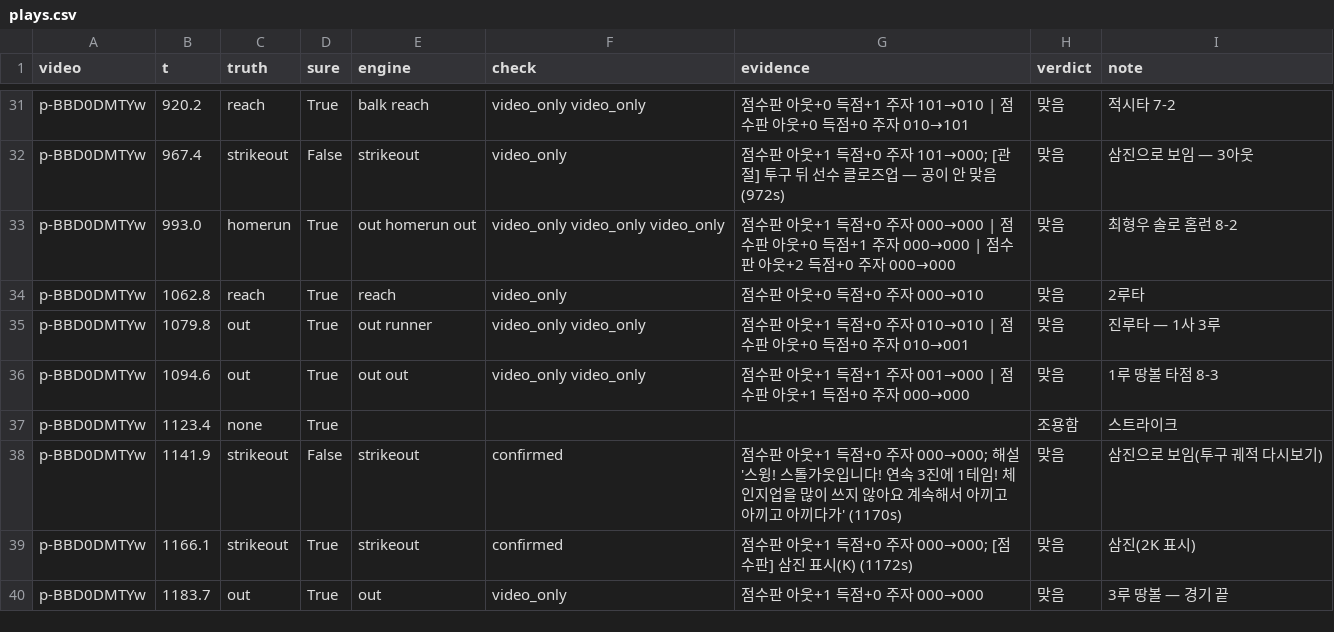
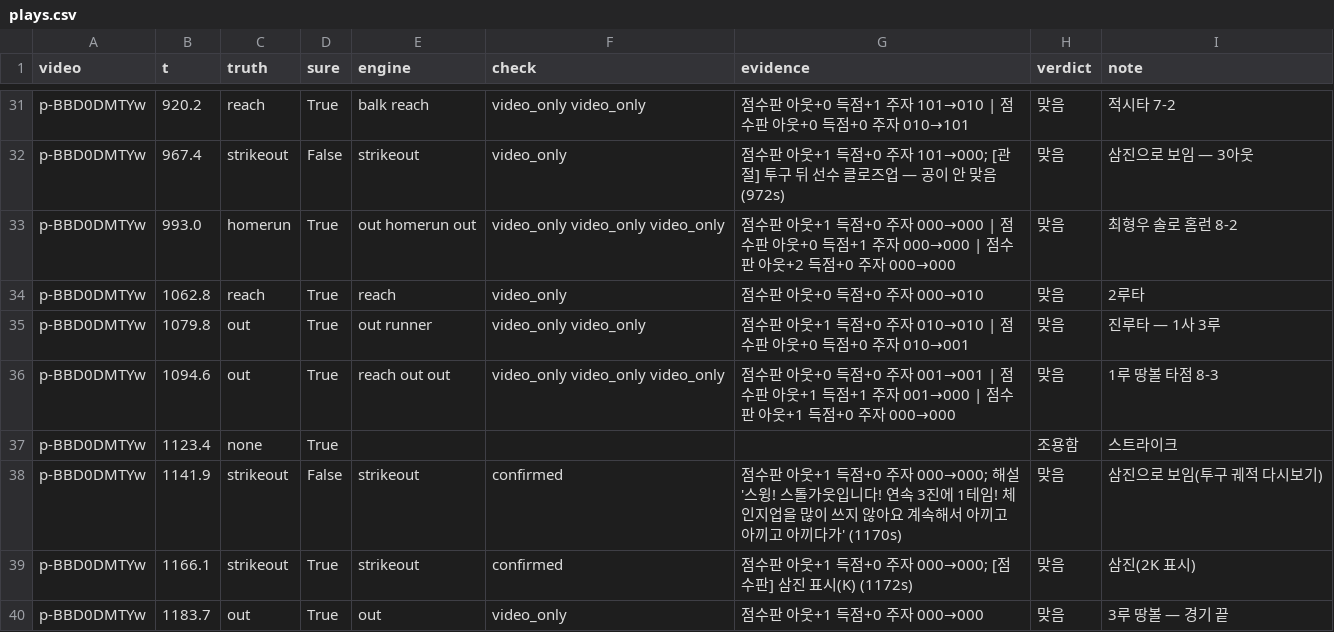
Before and after one commit to Inje-Capstone/capstone-AI, a CSV file: data/game_eval/po2/plays.csv, drawn as a sheet; only a part is shown, gaps mark what is left out.

```diff
--- a/data/game_eval/po2/plays.csv
+++ b/data/game_eval/po2/plays.csv
@@ -35,3 +35,3 @@ p-BBD0DMTYw,1062.8,reach,True,reach,video_only,점수판 아웃+0 득점+0 주
 p-BBD0DMTYw,1079.8,out,True,out runner,video_only video_only,점수판 아웃+1 득점+0 주자 010→010 | 점수판 아웃+0 득점+0 주자 010→001,맞음,진루타 — 1사 3루
-p-BBD0DMTYw,1094.6,out,True,out out,video_only video_only,점수판 아웃+1 득점+1 주자 001→000 | 점수판 아웃+1 득점+0 주자 000→000,맞음,1루 땅볼 타점 8-3
+p-BBD0DMTYw,1094.6,out,True,reach out out,video_only video_only video_only,점수판 아웃+0 득점+0 주자 001→001 | 점수판 아웃+1 득점+1 주자 001→000 | 점수판 아웃+1 득점+0 주자 000→000,맞음,1루 땅볼 타점 8-3
 p-BBD0DMTYw,1123.4,none,True,,,,조용함,스트라이크
```
Also changed, not shown: data/game_eval/ks2/plays.csv, data/game_eval/ks5/plays.csv, 20 other files.
